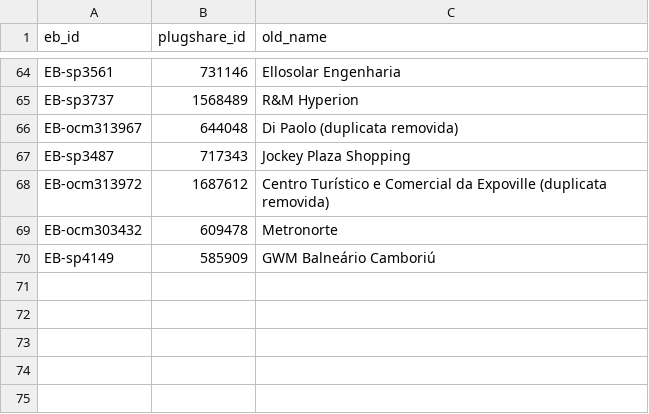
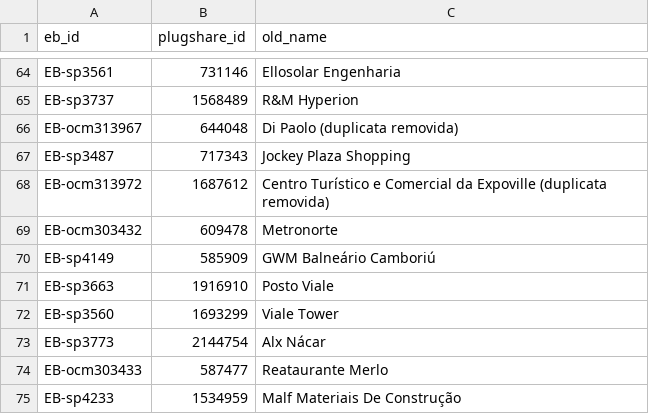
Before and after one commit to ParaguaianMax/paraguay-ev-market, a CSV file: viagens/eb_to_plugshare.csv, drawn as a sheet; only a part is shown, gaps mark what is left out.

Commit message:
Viagens CDE→Bombinhas: +5 casados com PlugShare (rodada 8)

```diff
--- a/viagens/eb_to_plugshare.csv
+++ b/viagens/eb_to_plugshare.csv
@@ -70 +70,6 @@ EB-ocm303432,609478,Metronorte
 EB-sp4149,585909,GWM Balneário Camboriú
+EB-sp3663,1916910,Posto Viale
+EB-sp3560,1693299,Viale Tower
+EB-sp3773,2144754,Alx Nácar
+EB-ocm303433,587477,Reataurante Merlo
+EB-sp4233,1534959,Malf Materiais De Construção
```
Also changed, not shown: viagens/cde-bombinhas.csv, 1 other file.
